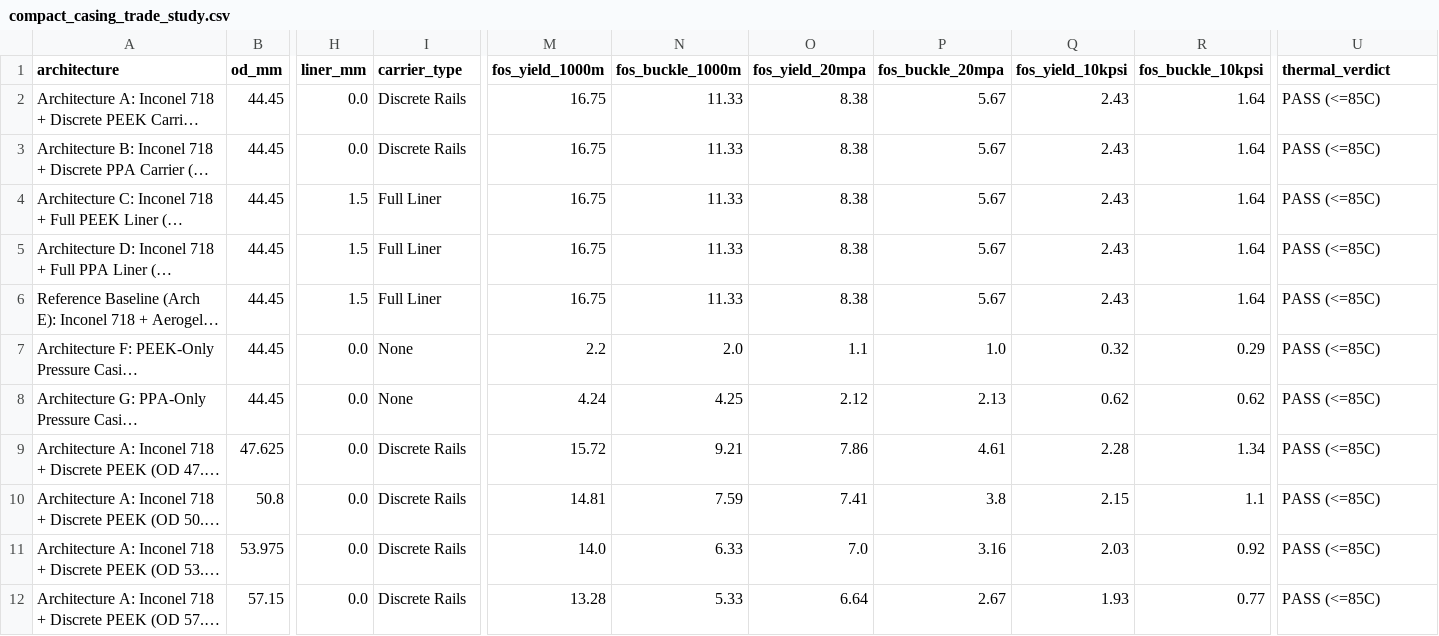
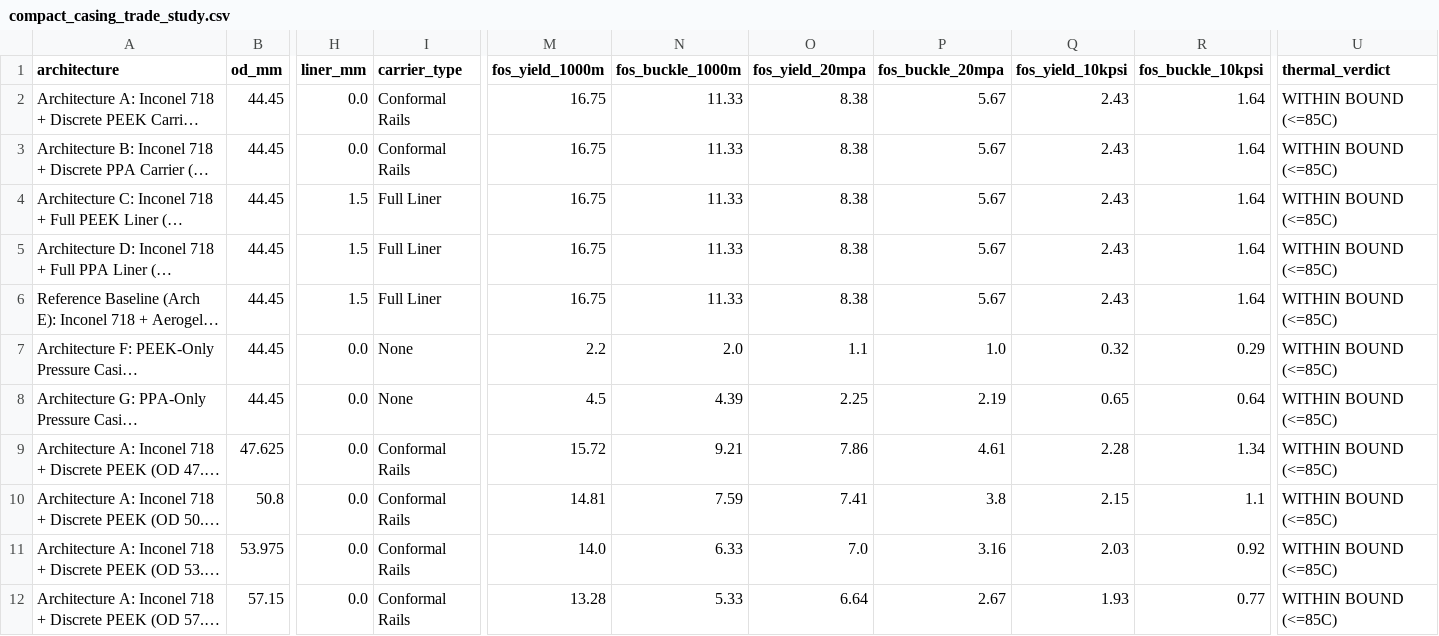
Before and after one commit to faliqadlan/pertacoustic-3d-design, a CSV file: results/compact-casing/compact_casing_trade_study.csv, drawn as a sheet; only a part is shown, gaps mark what is left out; long unchanged cells end in …; the diff names each change by its address in the sheet, - before the commit and + after, or states it on an @@ line.

Commit message:
fix: resolve compact casing carrier interference

```diff
--- a/results/compact-casing/compact_casing_trade_study.csv
+++ b/results/compact-casing/compact_casing_trade_study.csv
-I2:I3 (carrier_type): Discrete Rails
+I2:I3 (carrier_type): Conformal Rails
-U2:U12 (thermal_verdict): PASS (<=85C)
+U2:U12 (thermal_verdict): WITHIN BOUND (<=85C)
-M8 (fos_yield_1000m): 4.24
+M8 (fos_yield_1000m): 4.5
-N8 (fos_buckle_1000m): 4.25
+N8 (fos_buckle_1000m): 4.39
-O8 (fos_yield_20mpa): 2.12
+O8 (fos_yield_20mpa): 2.25
-P8 (fos_buckle_20mpa): 2.13
+P8 (fos_buckle_20mpa): 2.19
-Q8 (fos_yield_10kpsi): 0.62
+Q8 (fos_yield_10kpsi): 0.65
-R8 (fos_buckle_10kpsi): 0.62
+R8 (fos_buckle_10kpsi): 0.64
-I9:I12 (carrier_type): Discrete Rails
+I9:I12 (carrier_type): Conformal Rails
```
Also changed, not shown: 8 other files.
